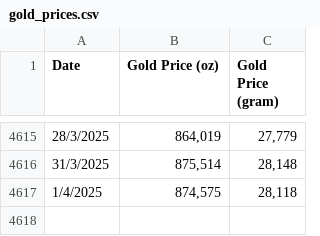
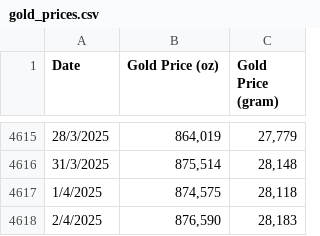
Before and after one commit to MuhammadAreebKazmi2/FYP-FinSage-Data-Collection, a CSV file: Data/gold_prices.csv, drawn as a sheet; only a part is shown, gaps mark what is left out.

Commit message:
Update gold prices CSV

```diff
--- a/Data/gold_prices.csv
+++ b/Data/gold_prices.csv
@@ -4617 +4617,2 @@ Date,Gold Price (oz),Gold Price (gram)
 1/4/2025,"874,575","28,118"
+2/4/2025,"876,590","28,183"
```
